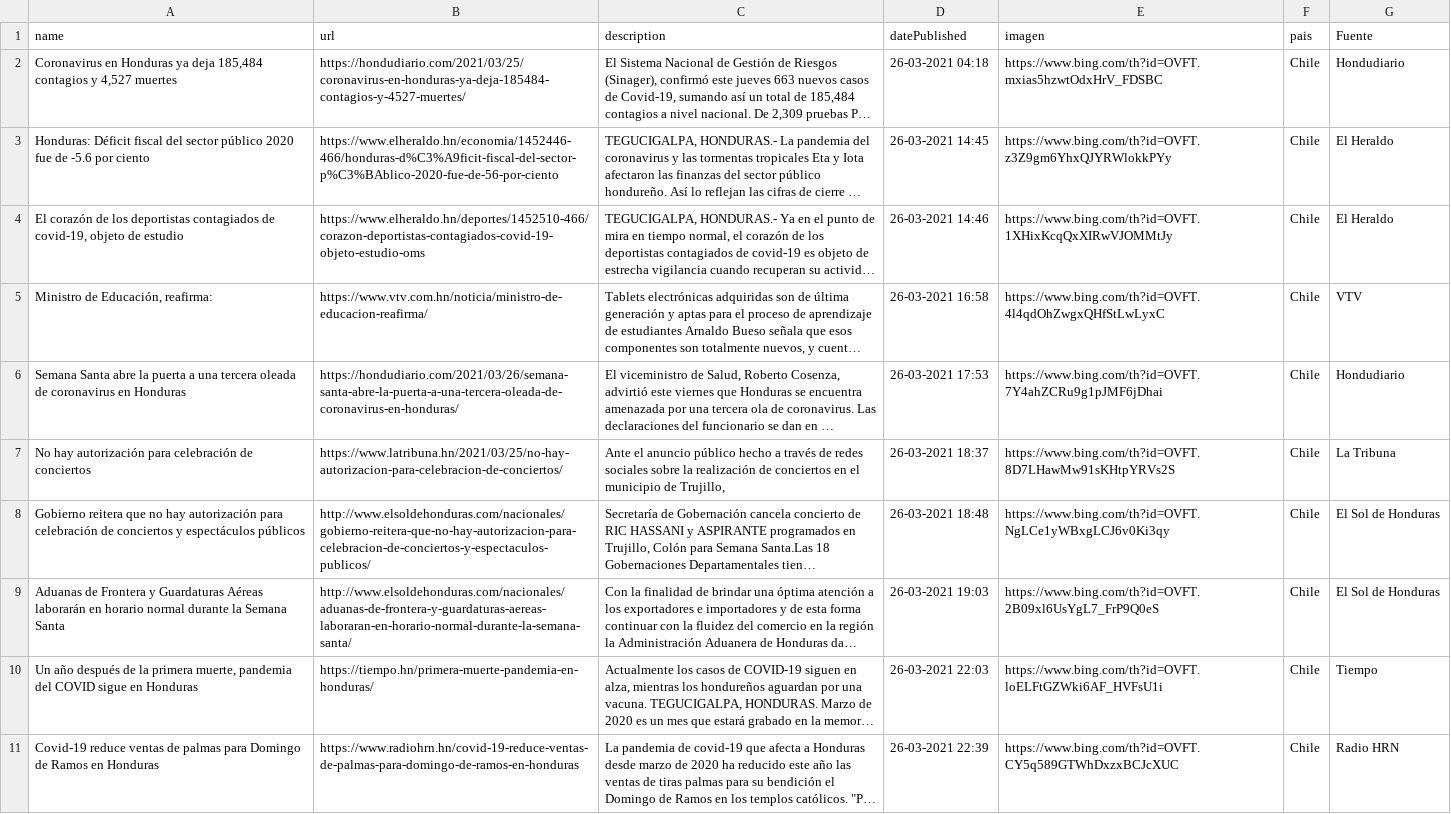
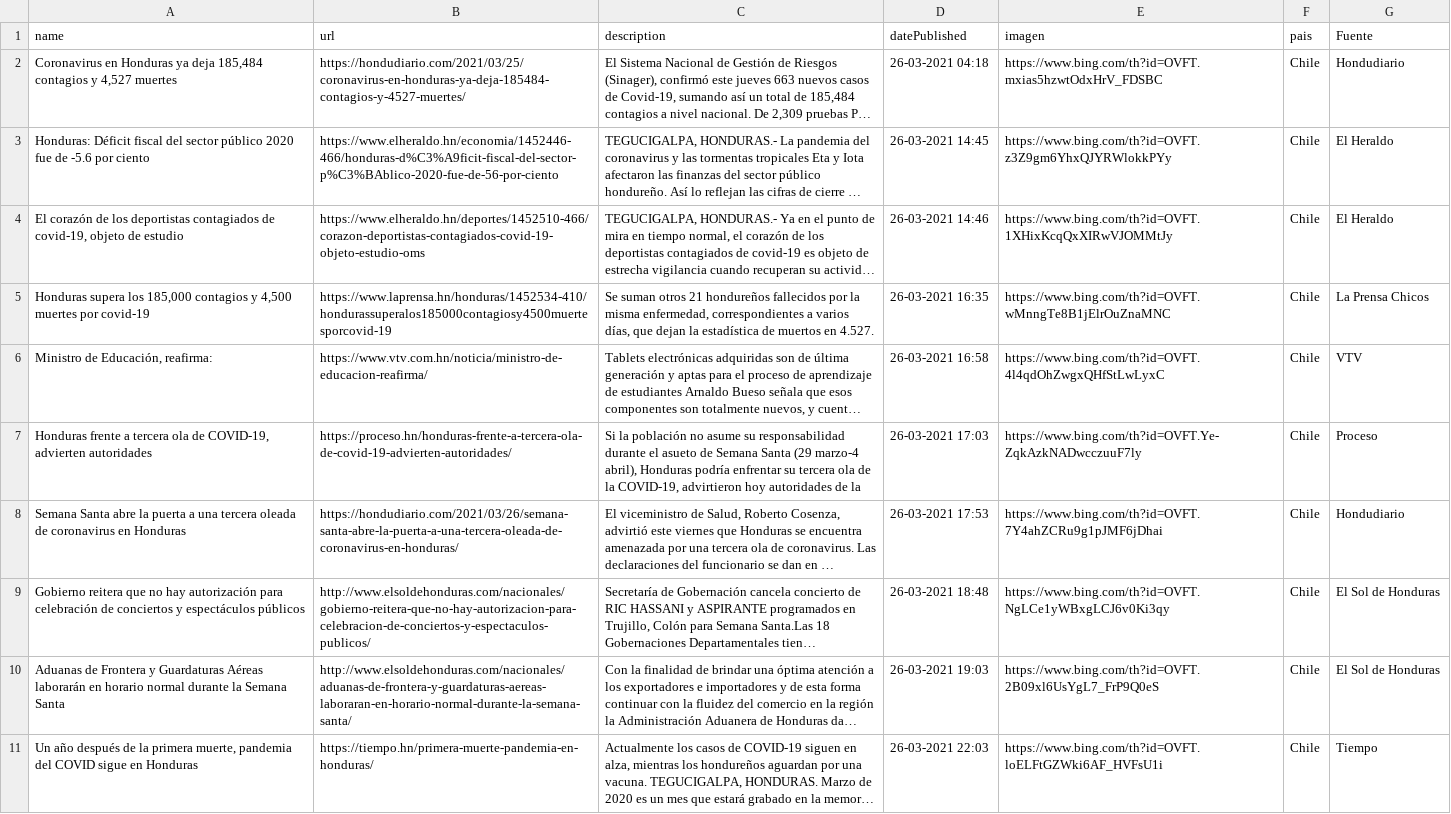
Before and after one commit to hectorflores329/github-actions_HN, a CSV file: Bing/News/Honduras.csv, drawn as a sheet; only a part is shown; the shorter side is filled out with more unchanged rows; long unchanged cells end in …; removed rows and columns are numbered as before the commit, all else as after; the diff covers the shown part only; the diff names each change by its address in the sheet, - before the commit and + after, or states it on an @@ line.

Commit message:
Descargado archivos

```diff
--- a/Bing/News/Honduras.csv
+++ b/Bing/News/Honduras.csv
+row 5: Honduras supera los 185,000 contagios y 4,500 muertes por covid-19 | https://www.laprensa.hn/honduras/1452534-410/hondurassuperalos185000contagiosy4500muertesporcovid-19 | Se suman otros 21 hondureños fallecidos por la misma enfermedad, correspondientes a varios días, que dejan la estadística de muertos en 4.527. | 26-03-2021 16:35 | https://www.bing.com/th?id=OVFT.wMnngTe8B1jElrOuZnaMNC | Chile | La Prensa Chicos
+row 7: Honduras frente a tercera ola de COVID-19, advierten autoridades | https://proceso.hn/honduras-frente-a-tercera-ola-de-covid-19-advierten-autoridades/ | Si la población no asume su responsabilidad durante el asueto de Semana Santa (29 marzo-4 abril), Honduras podría enfrentar su tercera ola de la COVID-19, advirtieron hoy autoridades de la | 26-03-2021 17:03 | https://www.bing.com/th?id=OVFT.Ye-ZqkAzkNADwcczuuF7ly | Chile | Proceso
-row 7: No hay autorización para celebración de conciertos | https://www.latribuna.hn/2021/03/25/no-hay-autorizacion-para-celebracion-de-conciertos/ | Ante el anuncio público hecho a través de redes sociales sobre la realización de conciertos en el municipio de Trujillo, | 26-03-2021 18:37 | https://www.bing.com/th?id=OVFT.8D7LHawMw91sKHtpYRVs2S | Chile | La Tribuna
```
Also changed, not shown: 1 added row and 2 removed rows elsewhere in this file.
